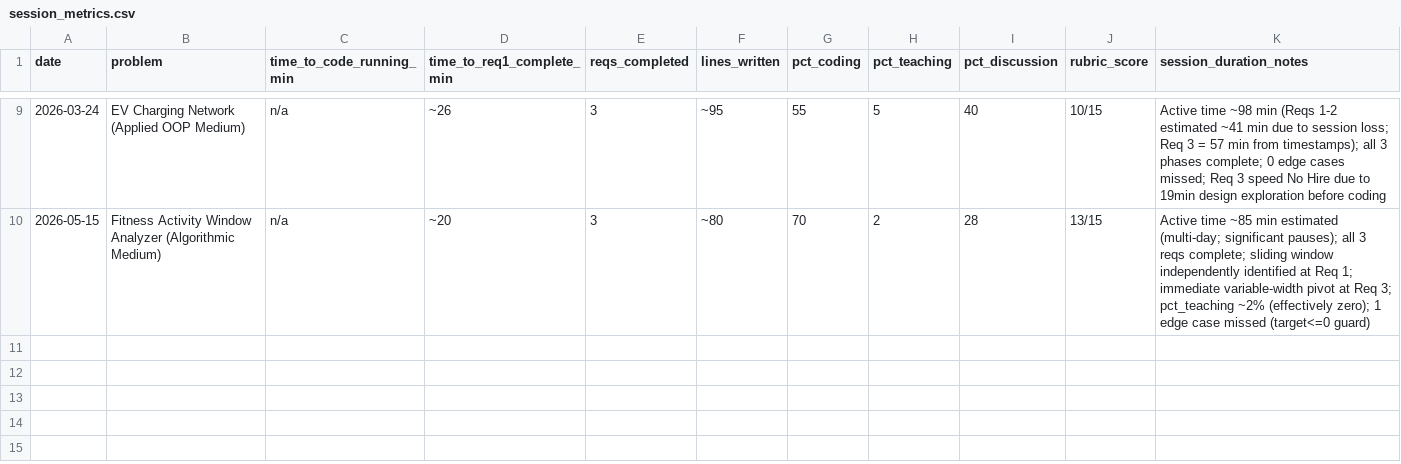
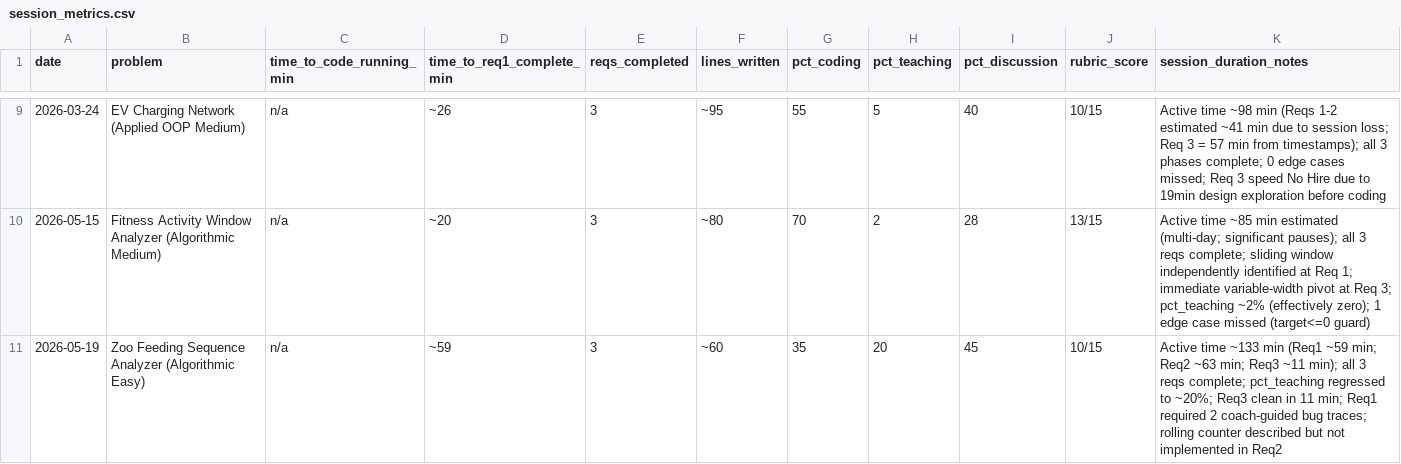
Before and after one commit to ericlow/learn-python, a CSV file: session_metrics.csv, drawn as a sheet; only a part is shown, gaps mark what is left out; the diff names each change by its address in the sheet, - before the commit and + after, or states it on an @@ line.

Commit message:
Add session review and metrics for Zoo Feeding Sequence Analyzer

```diff
--- a/session_metrics.csv
+++ b/session_metrics.csv
+row 11: 2026-05-19 | Zoo Feeding Sequence Analyzer (Algorithmic Easy) | n/a | ~59 | 3 | ~60 | 35 | 20 | 45 | 10/15 | Active time ~133 min (Req1 ~59 min; Req2 ~63 min; Req3 ~11 min); all 3 reqs complete; pct_teaching regressed to ~20%; Req3 clean in 11 min; Req1 required 2 coach-guided bug traces; rolling counter described but not implemented in Req2
```
Also changed, not shown: 1 other file.
